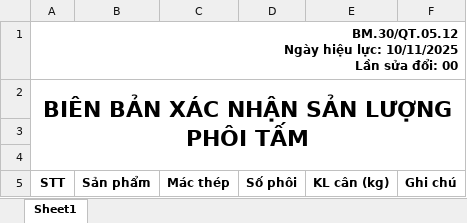
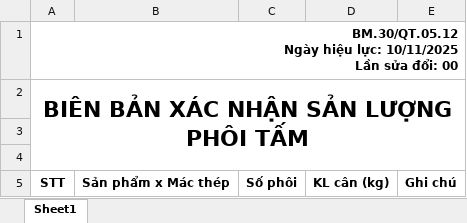
Before and after one commit to nvp98/dataproduct.BE, an Excel workbook: dataproduct.api/wwwroot/templates/HRC1_BBXNSL_PhoiTam.xlsx, sheet Sheet1, drawn as a sheet; values as stored, in another font and other column widths than the file's, no borders; charts and pictures not drawn; removed rows and columns are numbered as before the commit, all else as after; the diff names each change by its address in the sheet, - before the commit and + after, or states it on an @@ line.

```diff
--- a/dataproduct.api/wwwroot/templates/HRC1_BBXNSL_PhoiTam.xlsx (sheet Sheet1)
+++ b/dataproduct.api/wwwroot/templates/HRC1_BBXNSL_PhoiTam.xlsx (sheet Sheet1)
-column B, row 5: Sản phẩm
-column C, row 5: Mác thép
+column B, row 5: Sản phẩm x Mác thép
```
Also changed, not shown: dataproduct.api/wwwroot/templates/HRC1_BBGN_PhoiTam.xlsx, dataproduct.api/wwwroot/templates/HRC2_BBGN_PhoiTam.xlsx, 2 other files.
